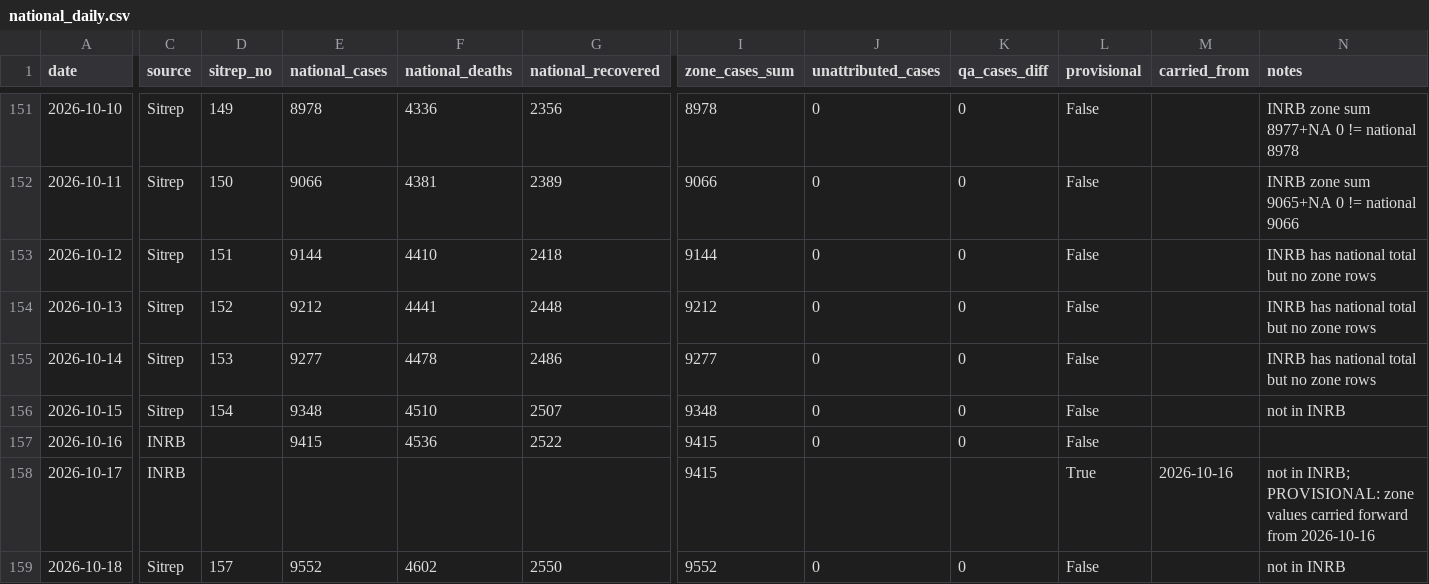
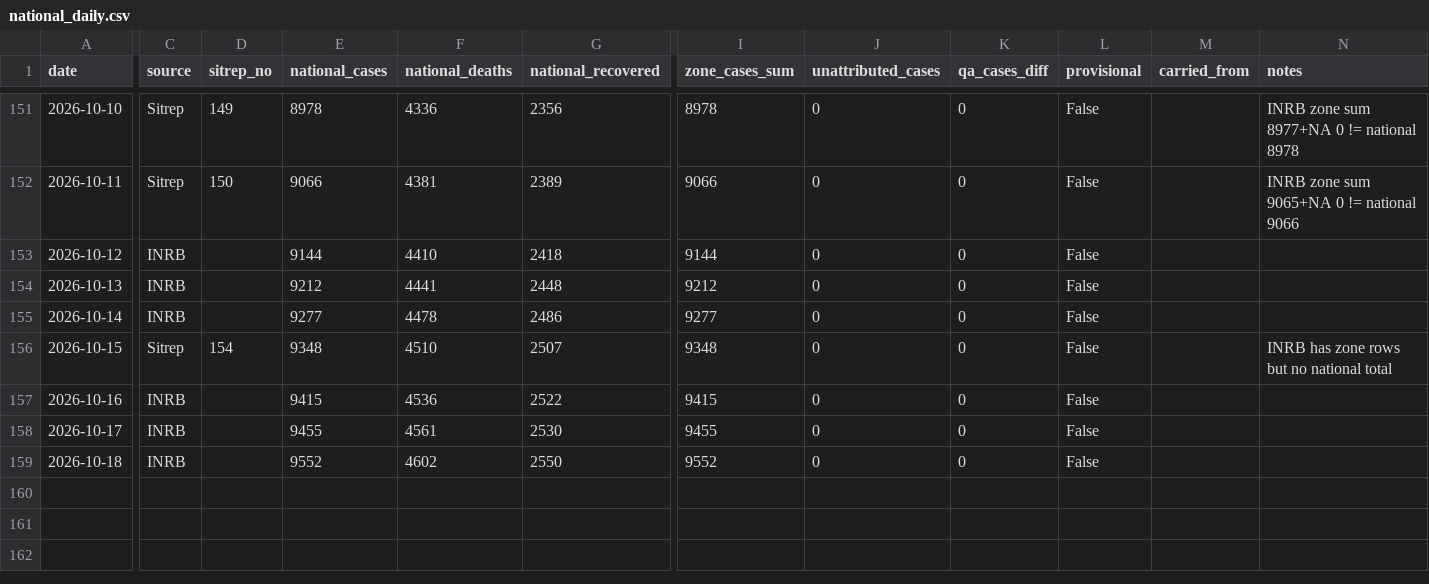
Before and after one commit to mc-t4d/ebola-response, a CSV file: webmap/data/series/national_daily.csv, drawn as a sheet; only a part is shown, gaps mark what is left out; the diff names each change by its address in the sheet, - before the commit and + after, or states it on an @@ line.

```diff
--- a/webmap/data/series/national_daily.csv
+++ b/webmap/data/series/national_daily.csv
-C153:C155 (source): Sitrep
+C153:C155 (source): INRB
-D153 (sitrep_no): 151
+D153 (sitrep_no): (empty)
-N153:N155 (notes): INRB has national total but no zone rows
+N153:N155 (notes): (empty)
-D154 (sitrep_no): 152
+D154 (sitrep_no): (empty)
-D155 (sitrep_no): 153
+D155 (sitrep_no): (empty)
-N156 (notes): not in INRB
+N156 (notes): INRB has zone rows but no national total
-E158 (national_cases): (empty)
+E158 (national_cases): 9455
-F158 (national_deaths): (empty)
+F158 (national_deaths): 4561
-G158 (national_recovered): (empty)
+G158 (national_recovered): 2530
-I158 (zone_cases_sum): 9415
+I158 (zone_cases_sum): 9455
-J158 (unattributed_cases): (empty)
+J158 (unattributed_cases): 0
-K158 (qa_cases_diff): (empty)
+K158 (qa_cases_diff): 0
-L158 (provisional): True
+L158 (provisional): False
-M158 (carried_from): 2026-10-16
+M158 (carried_from): (empty)
-N158 (notes): not in INRB; PROVISIONAL: zone values carried forward from 2026-10-16
+N158 (notes): (empty)
-C159 (source): Sitrep
+C159 (source): INRB
-D159 (sitrep_no): 157
+D159 (sitrep_no): (empty)
-N159 (notes): not in INRB
+N159 (notes): (empty)
```
Also changed, not shown: webmap/data/series/zone_daily.csv.
